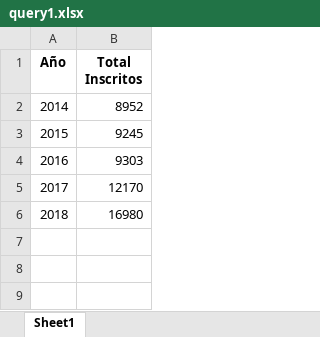
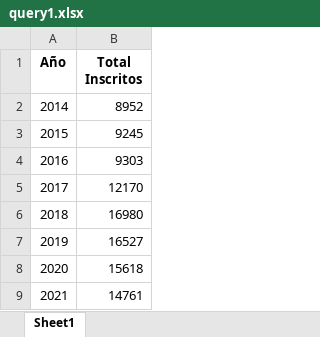
Before and after one commit to EduardoPulido2601/PruebaAD, an Excel workbook: query1.xlsx, sheet Sheet1, drawn as a sheet; values as stored, in another font and other column widths than the file's, no borders; the diff names each change by its address in the sheet, - before the commit and + after, or states it on an @@ line.

```diff
--- a/query1.xlsx (sheet Sheet1)
+++ b/query1.xlsx (sheet Sheet1)
+row 7: 2019 | 16527
+row 8: 2020 | 15618
+row 9: 2021 | 14761
```
Also changed, not shown: query2.xlsx, query3.xlsx, 8 other files.
